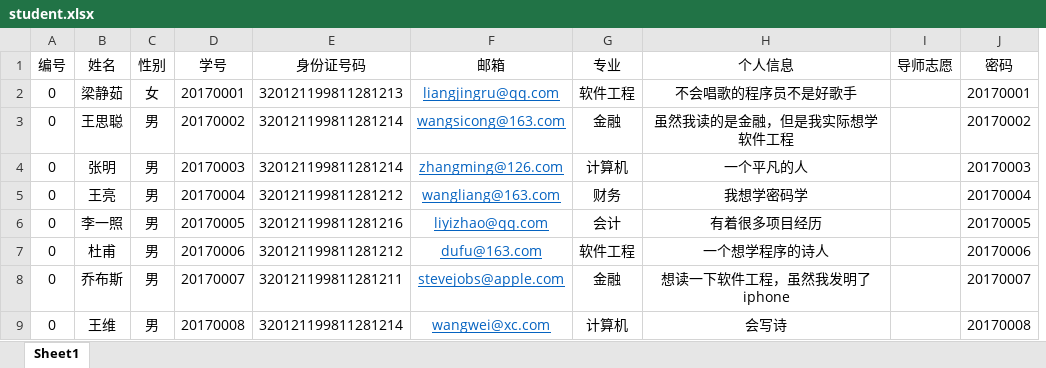
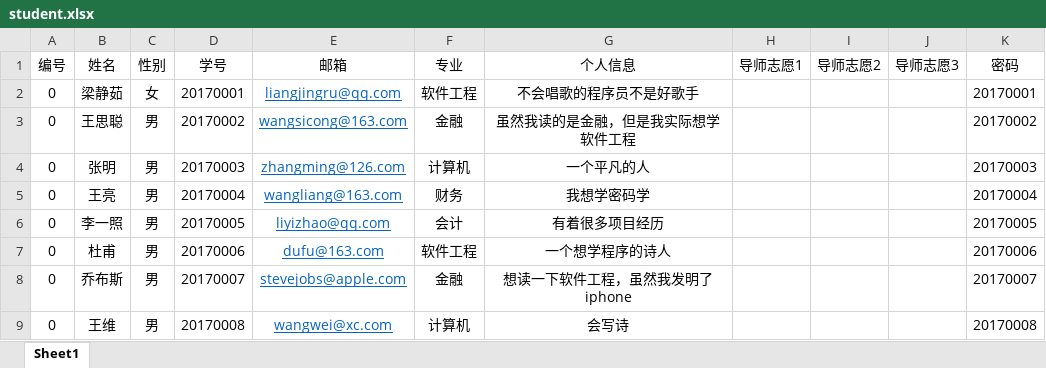
Before and after one commit to SteveYuOWO/psds-system, an Excel workbook: src/main/resources/student.xlsx, sheet Sheet1, drawn as a sheet; only a part is shown; values as stored, in another font and other column widths than the file's, no borders; removed rows and columns are numbered as before the commit, all else as after; the diff names each change by its address in the sheet, - before the commit and + after, or states it on an @@ line.

```diff
--- a/src/main/resources/student.xlsx (sheet Sheet1)
+++ b/src/main/resources/student.xlsx (sheet Sheet1)
-column E (身份证号码), rows 2-9: 320121199811281213 | 320121199811281214 | 320121199811281214 | 320121199811281212 | 320121199811281216 | 320121199811281212 | 320121199811281211 | 320121199811281214
-column I (导师志愿), empty
+column H (导师志愿1), empty
+column I (导师志愿2), empty
+column J (导师志愿3), empty
```
Also changed, not shown: 22 other files.
